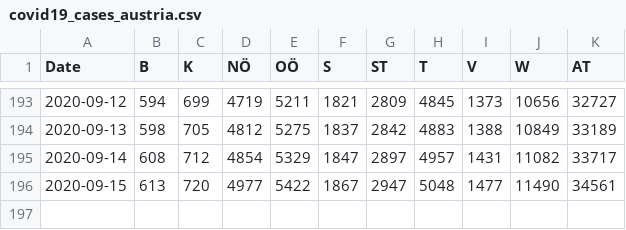
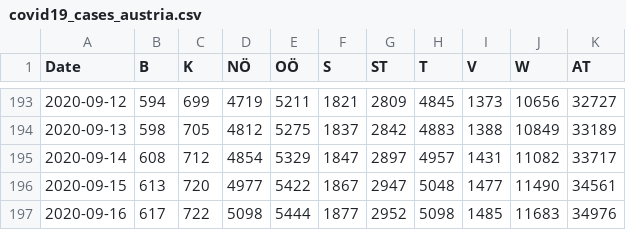
Before and after one commit to apolinario/dashcoch-AT, a CSV file: data_AT/covid19_cases_austria.csv, drawn as a sheet; only a part is shown, gaps mark what is left out.

Commit message:
data 8am

```diff
--- a/data_AT/covid19_cases_austria.csv
+++ b/data_AT/covid19_cases_austria.csv
@@ -196 +196,2 @@ Date,B,K,NÖ,OÖ,S,ST,T,V,W,AT
 2020-09-15,613,720,4977,5422,1867,2947,5048,1477,11490,34561
+2020-09-16,617,722,5098,5444,1877,2952,5098,1485,11683,34976
```
Also changed, not shown: data_AT/covid19_fatalities_austria.csv, data_AT/covid19_hospitalized_austria.csv, 2 other files.
